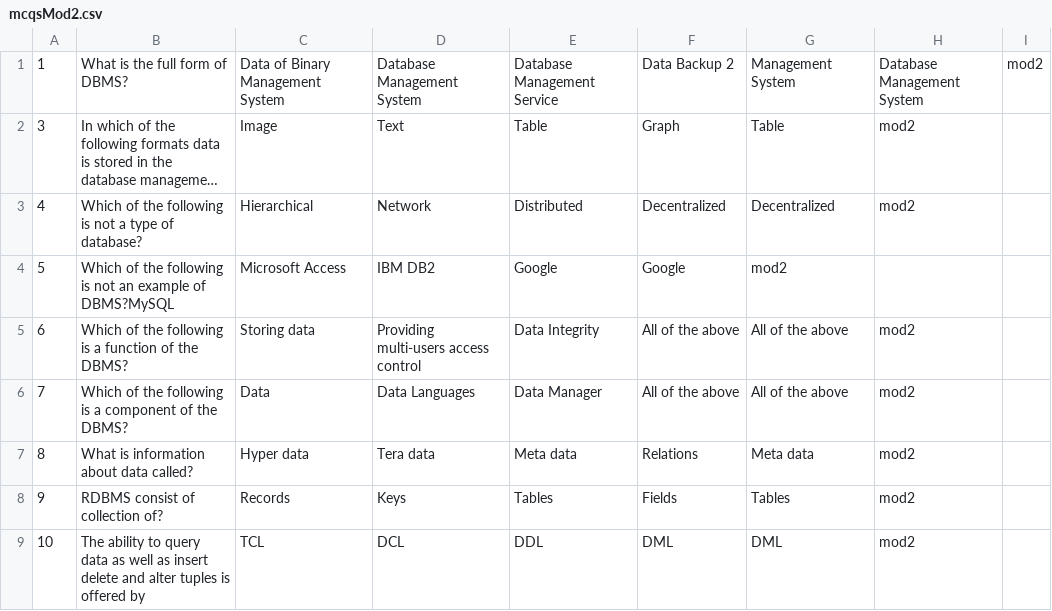
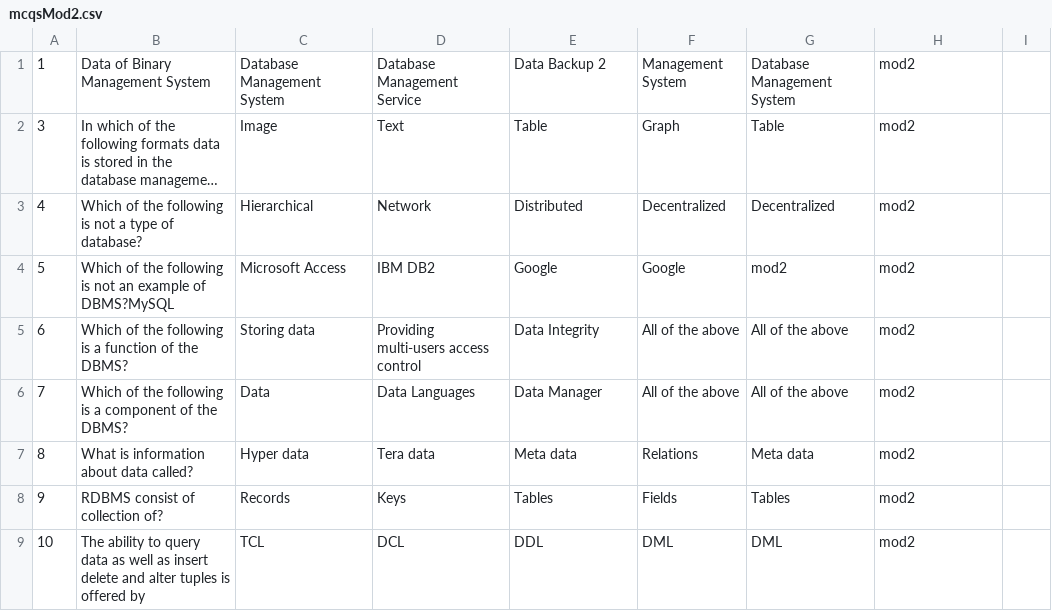
Before and after one commit to CDAC-PGDAC-2203/CDAC-FINAL-PROJECT, a CSV file: csv/mcqsMod2.csv, drawn as a sheet; long unchanged cells end in …; the diff names each change by its address in the sheet, - before the commit and + after, or states it on an @@ line.

```diff
--- a/csv/mcqsMod2.csv
+++ b/csv/mcqsMod2.csv
-B1: What is the full form of DBMS?
+B1: Data of Binary Management System
-C1: Data of Binary Management System
+C1: Database Management System
-D1: Database Management System
+D1: Database Management Service
-E1: Database Management Service
+E1: Data Backup 2
-F1: Data Backup 2
+F1: Management System
-G1: Management System
+G1: Database Management System
-H1: Database Management System
+H1: mod2
-I1: mod2
+I1: (empty)
-H4: (empty)
+H4: mod2
```
Also changed, not shown: 9 other files.
